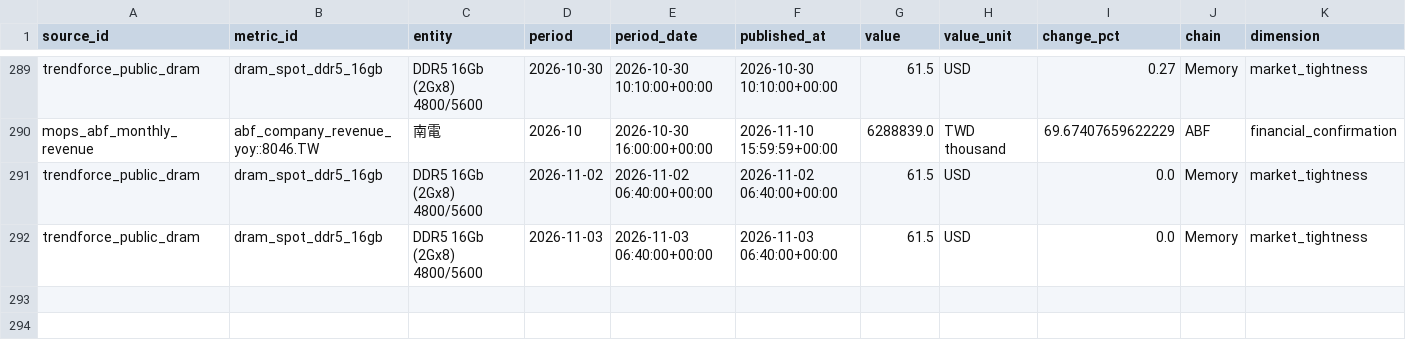
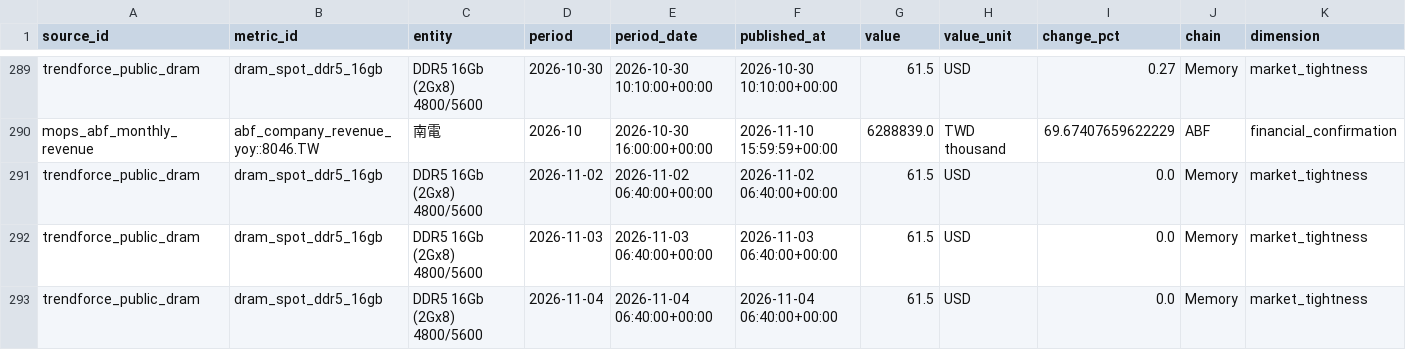
Before and after one commit to wesleylai1123/chain_survey, a CSV file: data/history/free_industry_history_panel.csv, drawn as a sheet; only a part is shown, gaps mark what is left out; rows hold the shown columns only; the diff names each change by its address in the sheet, - before the commit and + after, or states it on an @@ line.

```diff
--- a/data/history/free_industry_history_panel.csv
+++ b/data/history/free_industry_history_panel.csv
+row 293: trendforce_public_dram | dram_spot_ddr5_16gb | DDR5 16Gb (2Gx8) 4800/5600 | 2026-11-04 | 2026-11-04 06:40:00+00:00 | 2026-11-04 06:40:00+00:00 | 61.5 | USD | 0.0 | Memory | market_tightness
```
Also changed, not shown: data/history/free_industry_history_coverage.csv, data/history/trendforce_public_price_history.csv, 4 other files.
